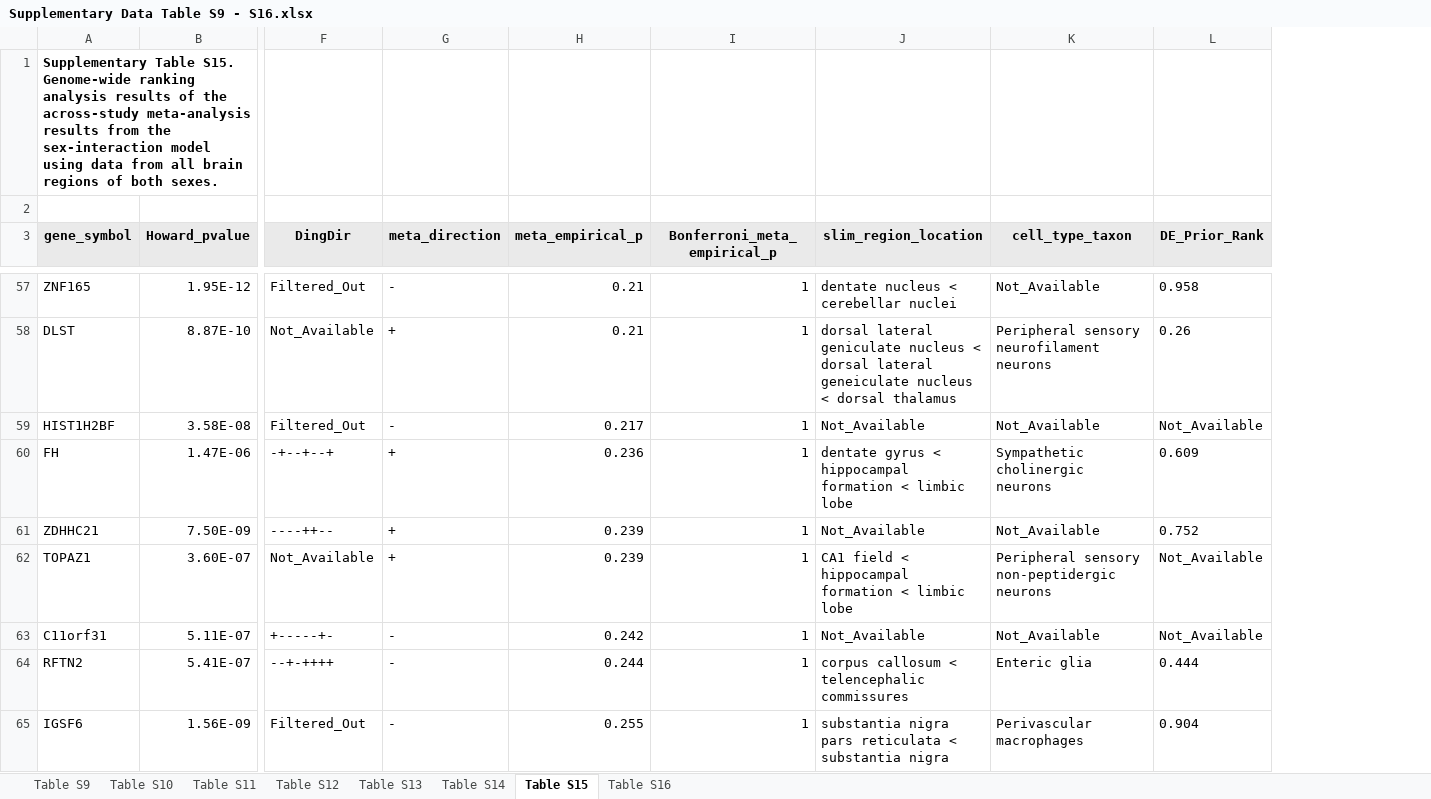
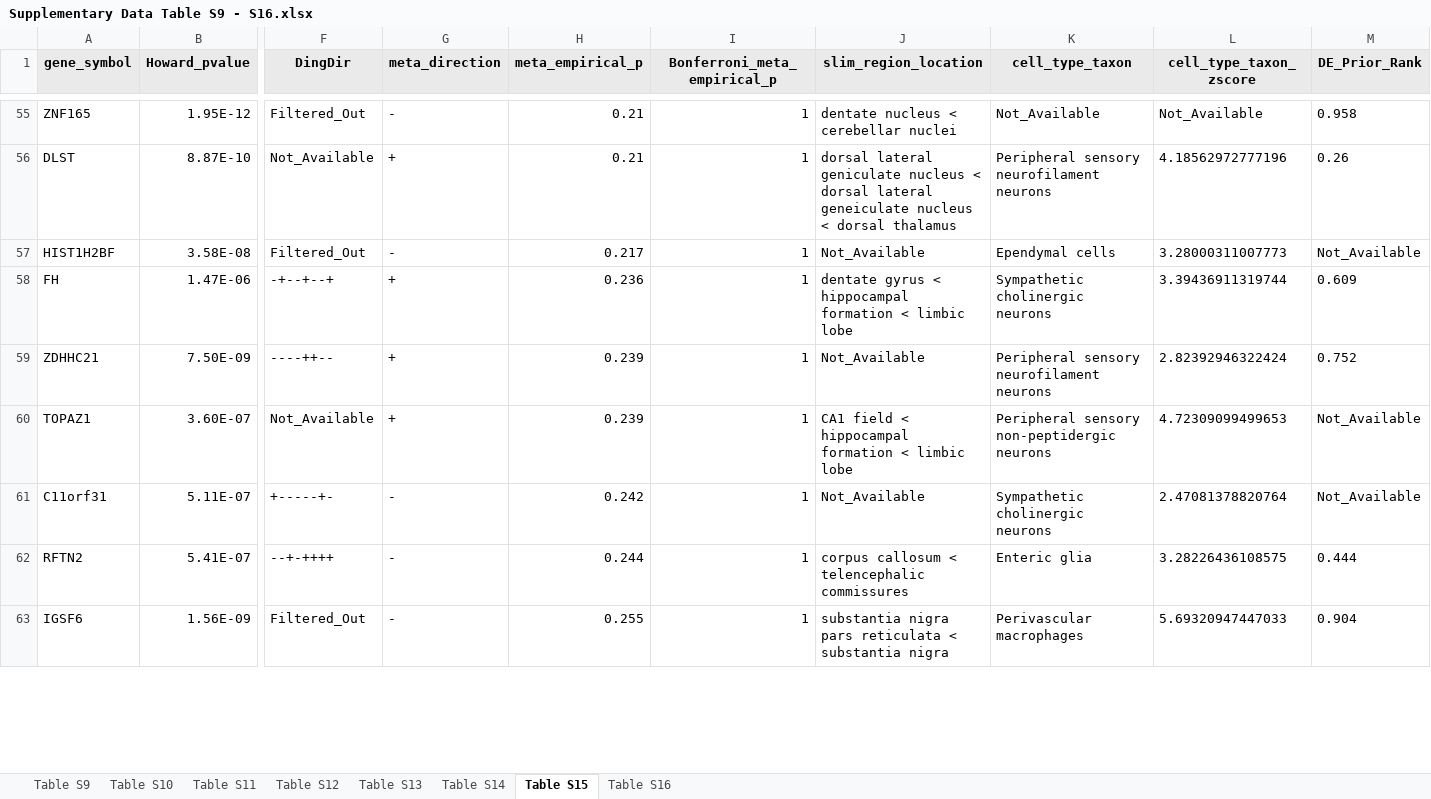
Before and after one commit to wenniethepooh21/MDD269Meta, an Excel workbook: Results/supplementary_tables/excel/Supplementary Data Table S9 - S16.xlsx, sheet Table S15, drawn as a sheet; only a part is shown, gaps mark what is left out; values as stored, in another font and other column widths than the file's, no borders; charts and pictures not drawn; removed rows and columns are numbered as before the commit, all else as after; rows hold the shown columns only; the diff covers the shown part only; the diff names each change by its address in the sheet, - before the commit and + after, or states it on an @@ line.

Commit message:
added an expected sample success for hypergeometric tests (brain and cell-types)

```diff
--- a/Results/supplementary_tables/excel/Supplementary Data Table S9 - S16.xlsx (sheet Table S15)
+++ b/Results/supplementary_tables/excel/Supplementary Data Table S9 - S16.xlsx (sheet Table S15)
+column L (cell_type_taxon_zscore), rows 55-63: Not_Available | 4.18562972777196 | 3.28000311007773 | 3.39436911319744 | 2.82392946322424 | 4.72309099499653 | 2.47081378820764 | 3.28226436108575 | 5.69320947447033
-row 1: Supplementary Table S15. Genome-wide ranking analysis results of the across-study meta-analysis results from the sex-interaction model using data from all brain regions of both sexes.
-row 2: (empty)
-K57 (cell_type_taxon): Not_Available
+K57 (cell_type_taxon): Ependymal cells
-K59 (cell_type_taxon): Not_Available
+K59 (cell_type_taxon): Peripheral sensory neurofilament neurons
-K61 (cell_type_taxon): Not_Available
+K61 (cell_type_taxon): Sympathetic cholinergic neurons
```
Also changed, not shown: 25 edited cells elsewhere in this sheet, sheet Table S16, sheet Table S9, sheet Table S10, sheet Table S14, sheet Table S11, sheet Table S13, 1 more sheet, Results/supplementary_tables/excel/Supplementary Data Table S1 - S8.xlsx, 8 other files.
